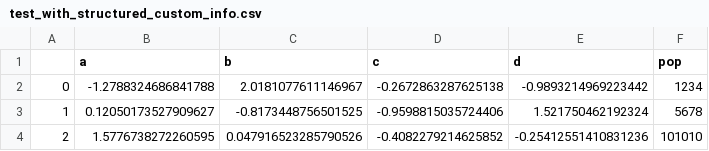
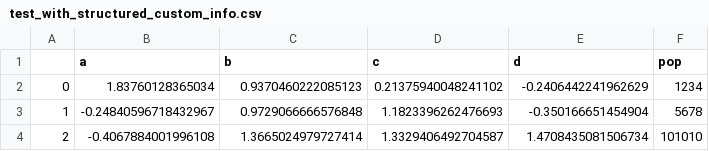
Before and after one commit to NTNU-IndEcol/df_file_interchange, a CSV file: scratch/test_with_structured_custom_info.csv, drawn as a sheet.

Commit message:
Adjust so custom info uses subclassing instead of contexts (still optional)

```diff
--- a/scratch/test_with_structured_custom_info.csv
+++ b/scratch/test_with_structured_custom_info.csv
@@ -1,4 +1,4 @@
 "","a","b","c","d","pop"
-0,-1.2788324686841788,2.0181077611146967,-0.2672863287625138,-0.9893214969223442,1234
-1,0.12050173527909627,-0.8173448756501525,-0.9598815035724406,1.521750462192324,5678
-2,1.5776738272260595,0.047916523285790526,-0.4082279214625852,-0.25412551410831236,101010
+0,1.83760128365034,0.9370460222085123,0.21375940048241102,-0.2406442241962629,1234
+1,-0.24840596718432967,0.9729066666576848,1.1823396262476693,-0.350166651454904,5678
+2,-0.4067884001996108,1.3665024979727414,1.3329406492704587,1.4708435081506734,101010
```
Also changed, not shown: 7 other files.
